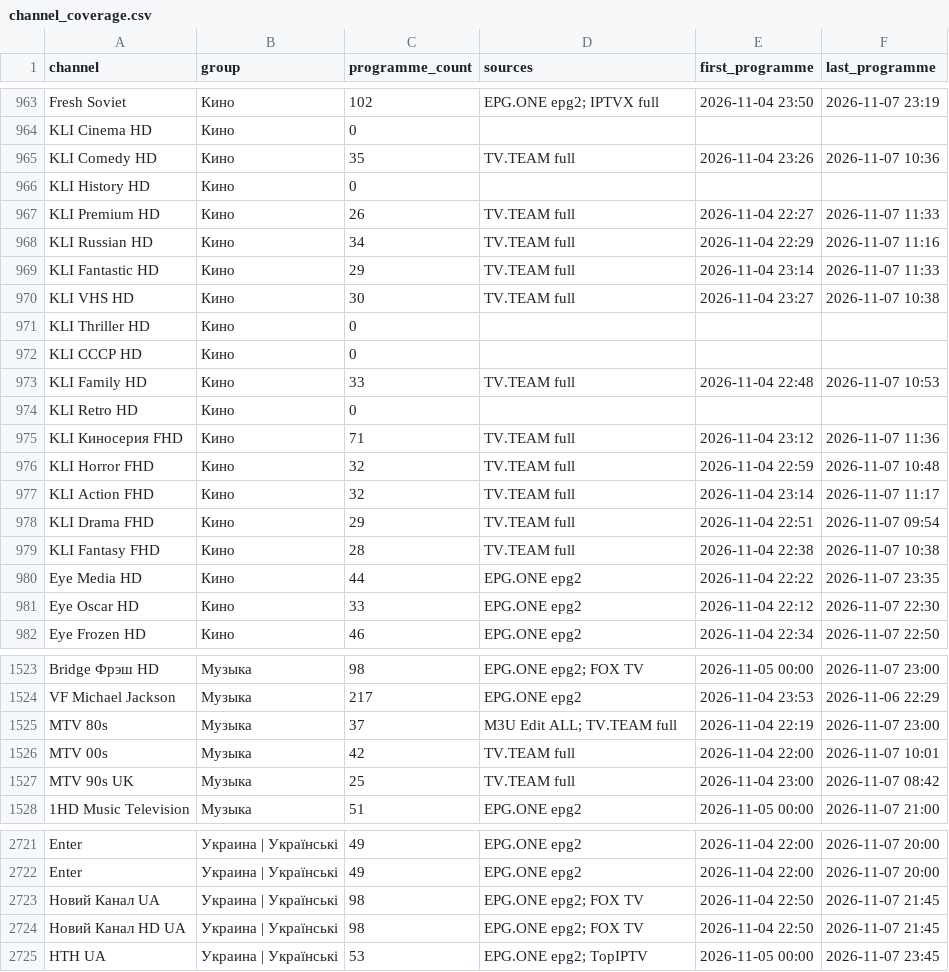
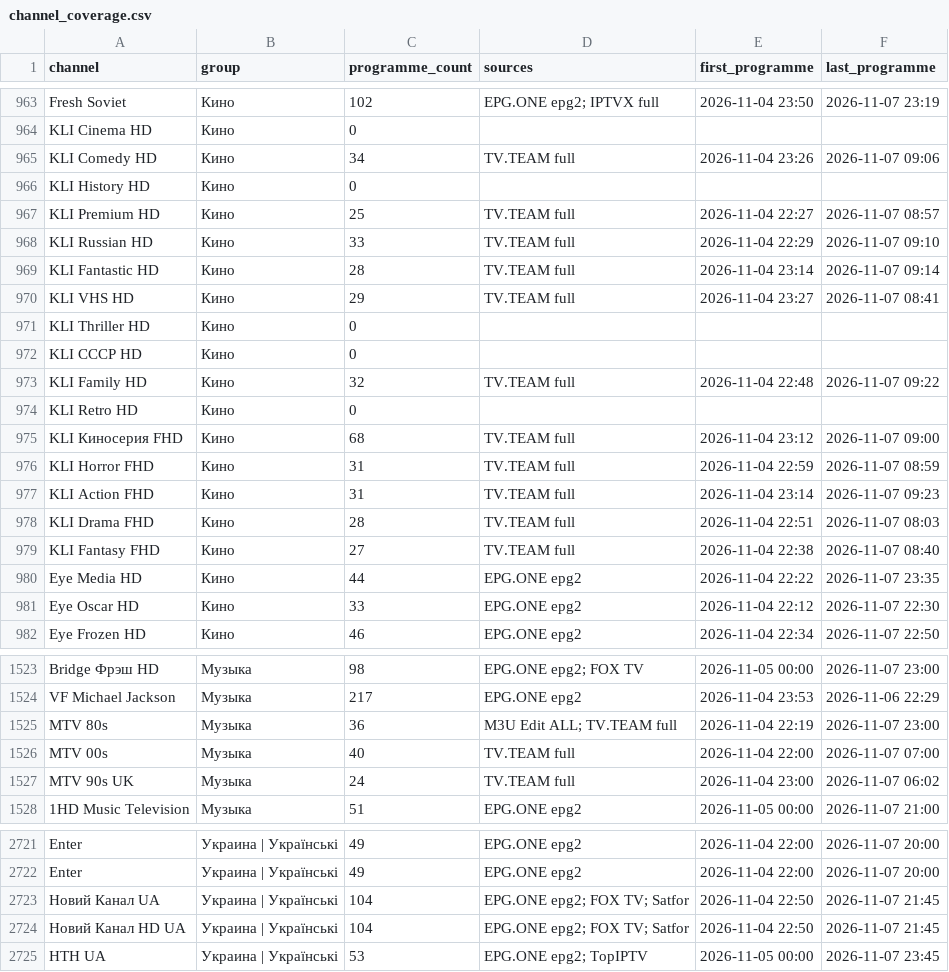
Before and after one commit to oleghkap/EPG-EDEM, a CSV file: channel_coverage.csv, drawn as a sheet; only a part is shown, gaps mark what is left out; the diff covers the shown part only.

```diff
--- a/channel_coverage.csv
+++ b/channel_coverage.csv
@@ -964,17 +964,17 @@ Fresh Soviet,Кино,102,EPG.ONE epg2; IPTVX full,2026-11-04 23:50,2026-11-07 2
 KLI Cinema HD,Кино,0,,,
-KLI Comedy HD,Кино,35,TV.TEAM full,2026-11-04 23:26,2026-11-07 10:36
+KLI Comedy HD,Кино,34,TV.TEAM full,2026-11-04 23:26,2026-11-07 09:06
 KLI History HD,Кино,0,,,
-KLI Premium HD,Кино,26,TV.TEAM full,2026-11-04 22:27,2026-11-07 11:33
-KLI Russian HD,Кино,34,TV.TEAM full,2026-11-04 22:29,2026-11-07 11:16
-KLI Fantastic HD,Кино,29,TV.TEAM full,2026-11-04 23:14,2026-11-07 11:33
-KLI VHS HD,Кино,30,TV.TEAM full,2026-11-04 23:27,2026-11-07 10:38
+KLI Premium HD,Кино,25,TV.TEAM full,2026-11-04 22:27,2026-11-07 08:57
+KLI Russian HD,Кино,33,TV.TEAM full,2026-11-04 22:29,2026-11-07 09:10
+KLI Fantastic HD,Кино,28,TV.TEAM full,2026-11-04 23:14,2026-11-07 09:14
+KLI VHS HD,Кино,29,TV.TEAM full,2026-11-04 23:27,2026-11-07 08:41
 KLI Thriller HD,Кино,0,,,
 KLI СССР HD,Кино,0,,,
-KLI Family HD,Кино,33,TV.TEAM full,2026-11-04 22:48,2026-11-07 10:53
+KLI Family HD,Кино,32,TV.TEAM full,2026-11-04 22:48,2026-11-07 09:22
 KLI Retro HD,Кино,0,,,
-KLI Киносерия FHD,Кино,71,TV.TEAM full,2026-11-04 23:12,2026-11-07 11:36
-KLI Horror FHD,Кино,32,TV.TEAM full,2026-11-04 22:59,2026-11-07 10:48
-KLI Action FHD,Кино,32,TV.TEAM full,2026-11-04 23:14,2026-11-07 11:17
-KLI Drama FHD,Кино,29,TV.TEAM full,2026-11-04 22:51,2026-11-07 09:54
-KLI Fantasy FHD,Кино,28,TV.TEAM full,2026-11-04 22:38,2026-11-07 10:38
+KLI Киносерия FHD,Кино,68,TV.TEAM full,2026-11-04 23:12,2026-11-07 09:00
+KLI Horror FHD,Кино,31,TV.TEAM full,2026-11-04 22:59,2026-11-07 08:59
+KLI Action FHD,Кино,31,TV.TEAM full,2026-11-04 23:14,2026-11-07 09:23
+KLI Drama FHD,Кино,28,TV.TEAM full,2026-11-04 22:51,2026-11-07 08:03
+KLI Fantasy FHD,Кино,27,TV.TEAM full,2026-11-04 22:38,2026-11-07 08:40
 Eye Media HD,Кино,44,EPG.ONE epg2,2026-11-04 22:22,2026-11-07 23:35
@@ -1524,5 +1524,5 @@ Bridge Фрэш HD,Музыка,98,EPG.ONE epg2; FOX TV,2026-11-05 00:00,2026-11
 VF Michael Jackson,Музыка,217,EPG.ONE epg2,2026-11-04 23:53,2026-11-06 22:29
-MTV 80s,Музыка,37,M3U Edit ALL; TV.TEAM full,2026-11-04 22:19,2026-11-07 23:00
-MTV 00s,Музыка,42,TV.TEAM full,2026-11-04 22:00,2026-11-07 10:01
-MTV 90s UK,Музыка,25,TV.TEAM full,2026-11-04 23:00,2026-11-07 08:42
+MTV 80s,Музыка,36,M3U Edit ALL; TV.TEAM full,2026-11-04 22:19,2026-11-07 23:00
+MTV 00s,Музыка,40,TV.TEAM full,2026-11-04 22:00,2026-11-07 07:00
+MTV 90s UK,Музыка,24,TV.TEAM full,2026-11-04 23:00,2026-11-07 06:02
 1HD Music Television,Музыка,51,EPG.ONE epg2,2026-11-05 00:00,2026-11-07 21:00
@@ -2722,4 +2722,4 @@ Enter,Украина | Українські,49,EPG.ONE epg2,2026-11-04 22:00,202
 Enter,Украина | Українські,49,EPG.ONE epg2,2026-11-04 22:00,2026-11-07 20:00
-Новий Канал UA,Украина | Українські,98,EPG.ONE epg2; FOX TV,2026-11-04 22:50,2026-11-07 21:45
-Новий Канал HD UA,Украина | Українські,98,EPG.ONE epg2; FOX TV,2026-11-04 22:50,2026-11-07 21:45
+Новий Канал UA,Украина | Українські,104,EPG.ONE epg2; FOX TV; Satfor,2026-11-04 22:50,2026-11-07 21:45
+Новий Канал HD UA,Украина | Українські,104,EPG.ONE epg2; FOX TV; Satfor,2026-11-04 22:50,2026-11-07 21:45
 НТН UA,Украина | Українські,53,EPG.ONE epg2; TopIPTV,2026-11-05 00:00,2026-11-07 23:45
```
Also changed, not shown: 79 edited cells elsewhere in this file, coverage_report.csv, 5 other files.
